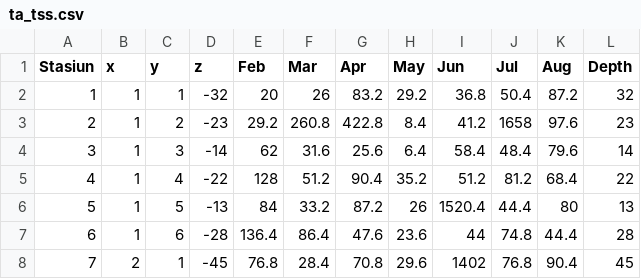
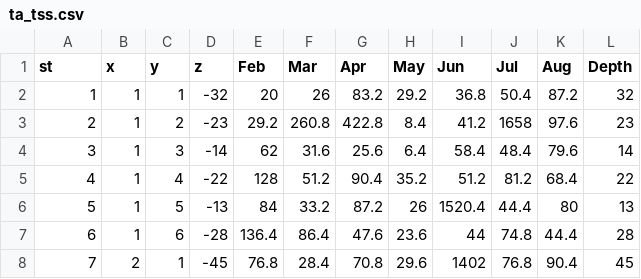
Before and after one commit to dasaptaerwin/seasdm, a CSV file: ta_tss.csv, drawn as a sheet; only a part is shown.

```diff
--- a/ta_tss.csv
+++ b/ta_tss.csv
@@ -1,2 +1,2 @@
-Stasiun,x,y,z,Feb,Mar,Apr,May,Jun,Jul,Aug,Depth
+st,x,y,z,Feb,Mar,Apr,May,Jun,Jul,Aug,Depth
 1,1,1,-32,20,26,83.2,29.2,36.8,50.4,87.2,32
```
Also changed, not shown: weda_tss.csv, 3 other files.
